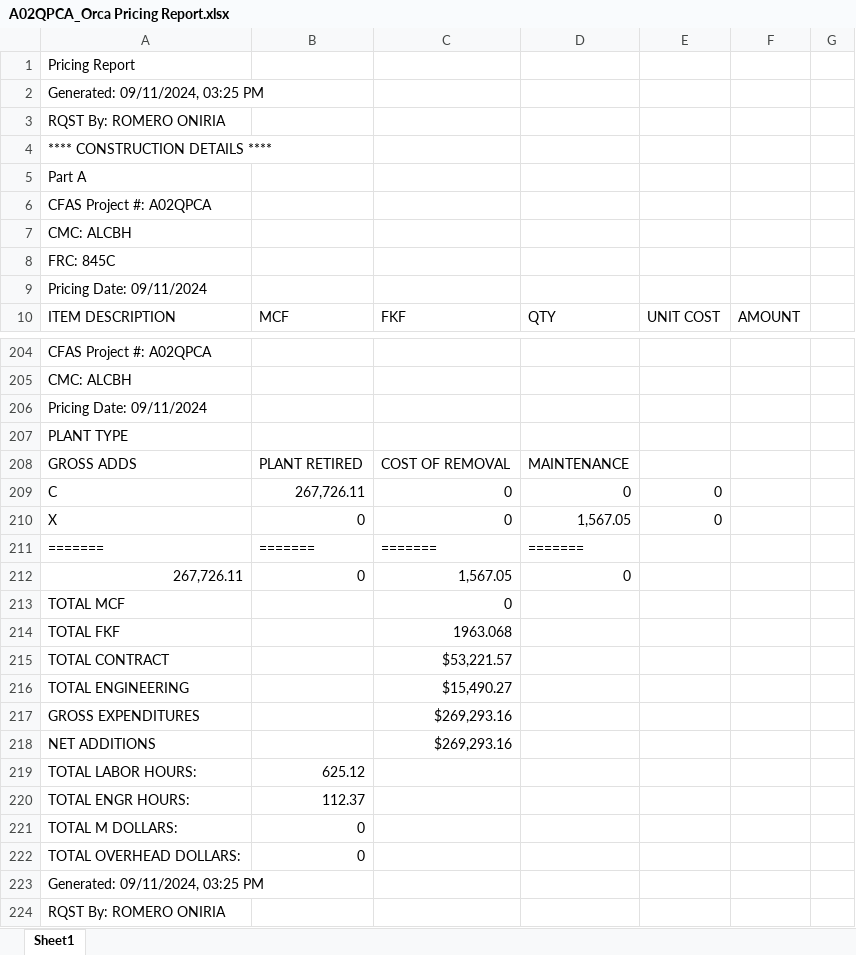
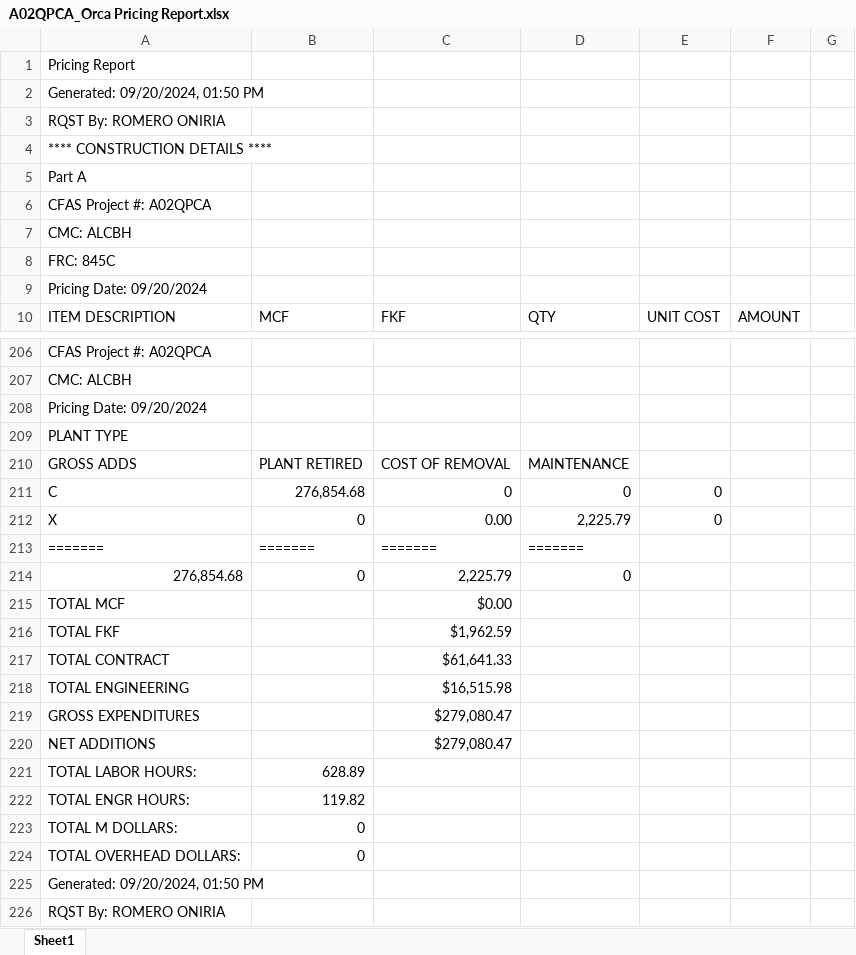
Before and after one commit to onir2024/SHR, an Excel workbook: A02QPCA_Orca Pricing Report.xlsx, sheet Sheet1, drawn as a sheet; only a part is shown, gaps mark what is left out; values as stored, in another font and other column widths than the file's, no borders; addresses are those after the commit; the diff covers the shown part only; the diff names each change by its address in the sheet, - before the commit and + after, or states it on an @@ line.

```diff
--- a/A02QPCA_Orca Pricing Report.xlsx (sheet Sheet1)
+++ b/A02QPCA_Orca Pricing Report.xlsx (sheet Sheet1)
-A2: Generated: 09/11/2024, 03:25 PM
+A2: Generated: 09/20/2024, 01:50 PM
-A9: Pricing Date: 09/11/2024
+A9: Pricing Date: 09/20/2024
-A208: Pricing Date: 09/11/2024
+A208: Pricing Date: 09/20/2024
-B211: 267,726.11
+B211: 276,854.68
-C212: 0
+C212: 0.00
-D212: 1,567.05
+D212: 2,225.79
-A214: 267,726.11
+A214: 276,854.68
-C214: 1,567.05
+C214: 2,225.79
-C215: 0
+C215: $0.00
-C216: 1963.068
+C216: $1,962.59
-C217: $53,221.57
+C217: $61,641.33
-C218: $15,490.27
+C218: $16,515.98
-C219:C220: $269,293.16
+C219:C220: $279,080.47
-B221: 625.12
+B221: 628.89
-B222: 112.37
+B222: 119.82
-A225: Generated: 09/11/2024, 03:25 PM
+A225: Generated: 09/20/2024, 01:50 PM
```
Also changed, not shown: 3 added rows, 1 removed row and 73 edited cells elsewhere in this sheet, A02QPCA_Fin Buff Calc.xlsx.
